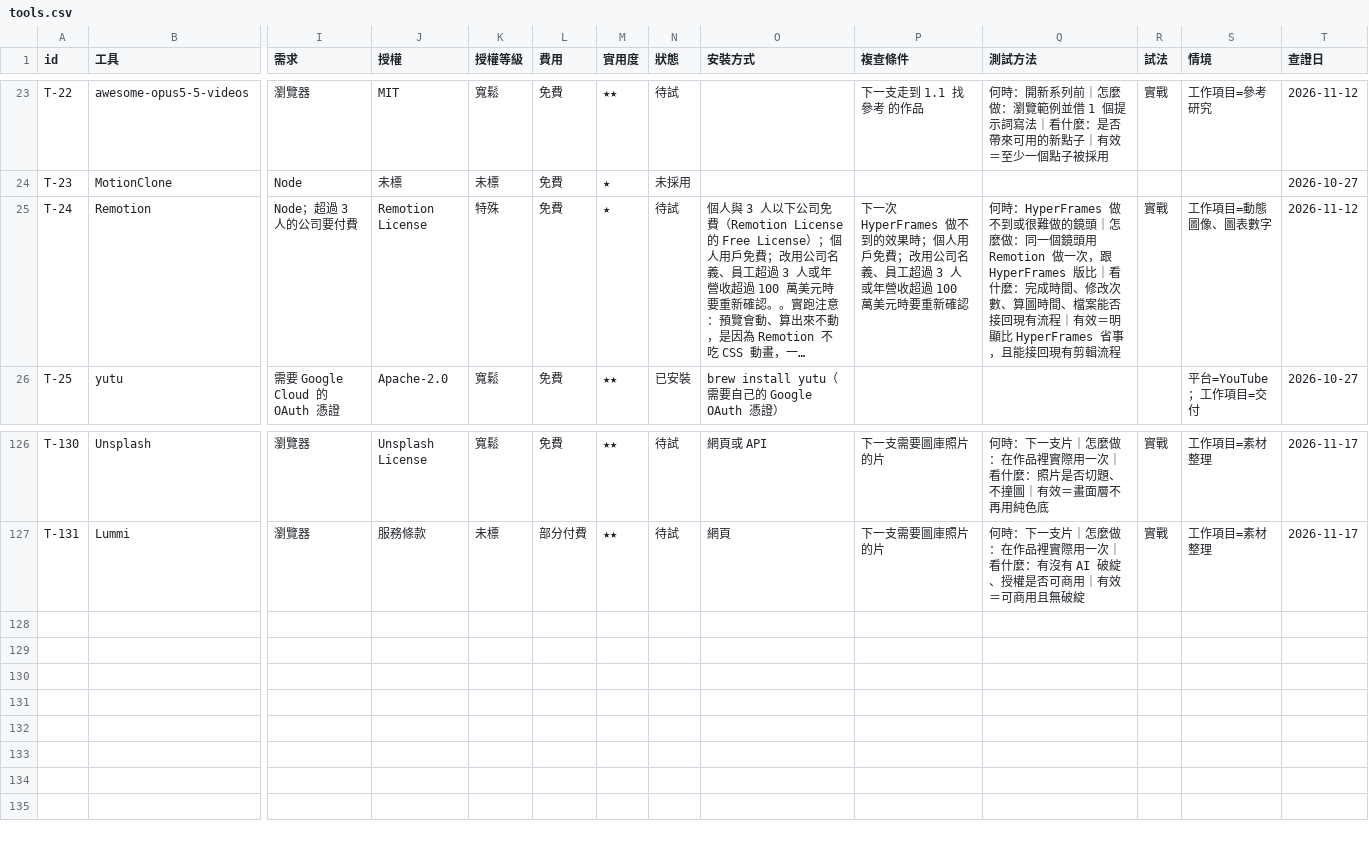
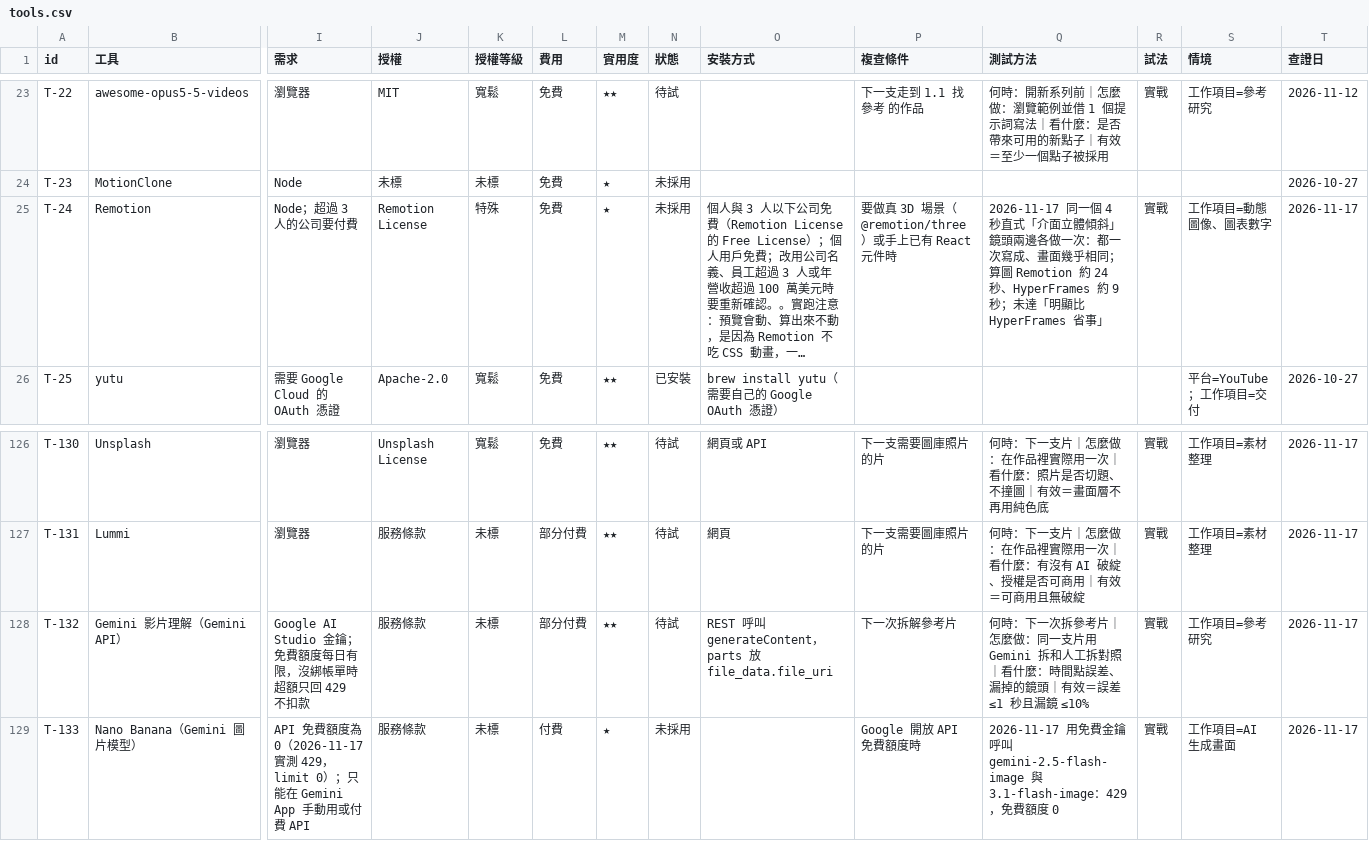
Before and after one commit to mick3412/production-playbook, a CSV file: data/tools.csv, drawn as a sheet; only a part is shown, gaps mark what is left out; long unchanged cells end in …; rows hold the shown columns only; the diff names each change by its address in the sheet, - before the commit and + after, or states it on an @@ line.

```diff
--- a/data/tools.csv
+++ b/data/tools.csv
-N25 (狀態): 待試
+N25 (狀態): 未採用
-P25 (複查條件): 下一次 HyperFrames 做不到的效果時；個人用戶免費；改用公司名義、員工超過 3 人或年營收超過 100 萬美元時要重新確認
+P25 (複查條件): 要做真 3D 場景（@remotion/three）或手上已有 React 元件時
-Q25 (測試方法): 何時：HyperFrames 做不到或很難做的鏡頭｜怎麼做：同一個鏡頭用 Remotion 做一次，跟 HyperFrames 版比｜看什麼：完成時間、修改次數、算圖時間、檔案能否接回現有流程｜有效＝明顯比 HyperFrames 省事，且能接回現有剪輯流程
+Q25 (測試方法): 2026-11-17 同一個 4 秒直式「介面立體傾斜」鏡頭兩邊各做一次：都一次寫成、畫面幾乎相同；算圖 Remotion 約 24 秒、HyperFrames 約 9 秒；未達「明顯比 HyperFrames 省事」
-T25 (查證日): 2026-11-12
+T25 (查證日): 2026-11-17
+row 128: T-132 | Gemini 影片理解（Gemini API） | Google AI Studio 金鑰；免費額度每日有限，沒綁帳單時超額只回 429 不扣款 | 服務條款 | 未標 | 部分付費 | ★★ | 待試 | REST 呼叫 generateContent，parts 放 file_data.file_uri | 下一次拆解參考片 | 何時：下一次拆參考片｜怎麼做：同一支片用 Gemini 拆和人工拆對照｜看什麼：時間點誤差、漏掉的鏡頭｜有效＝誤差 ≤1 秒且漏鏡 ≤10% | 實戰 | 工作項目=參考研究 | 2026-11-17
+row 129: T-133 | Nano Banana（Gemini 圖片模型） | API 免費額度為 0（2026-11-17 實測 429，limit 0）；只能在 Gemini App 手動用或付費 API | 服務條款 | 未標 | 付費 | ★ | 未採用 |  | Google 開放 API 免費額度時 | 2026-11-17 用免費金鑰呼叫 gemini-2.5-flash-image 與 3.1-flash-image：429，免費額度 0 | 實戰 | 工作項目=AI 生成畫面 | 2026-11-17
```
Also changed, not shown: data/recipes.csv, 2 other files.
